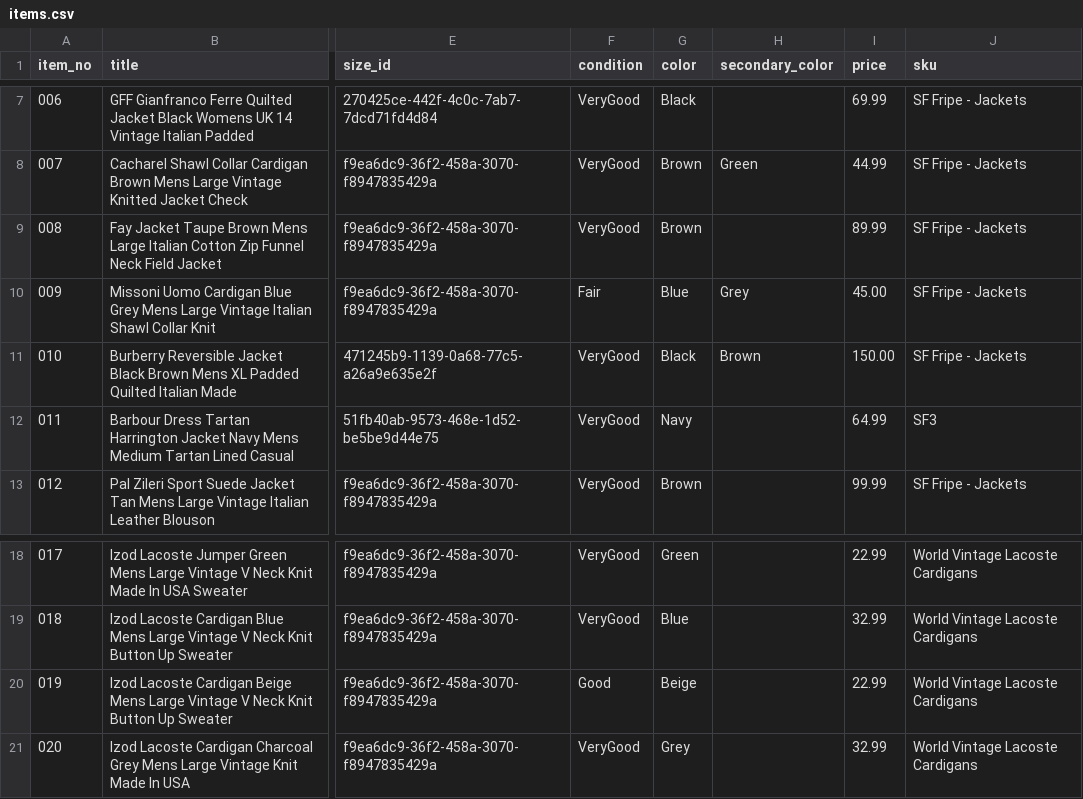
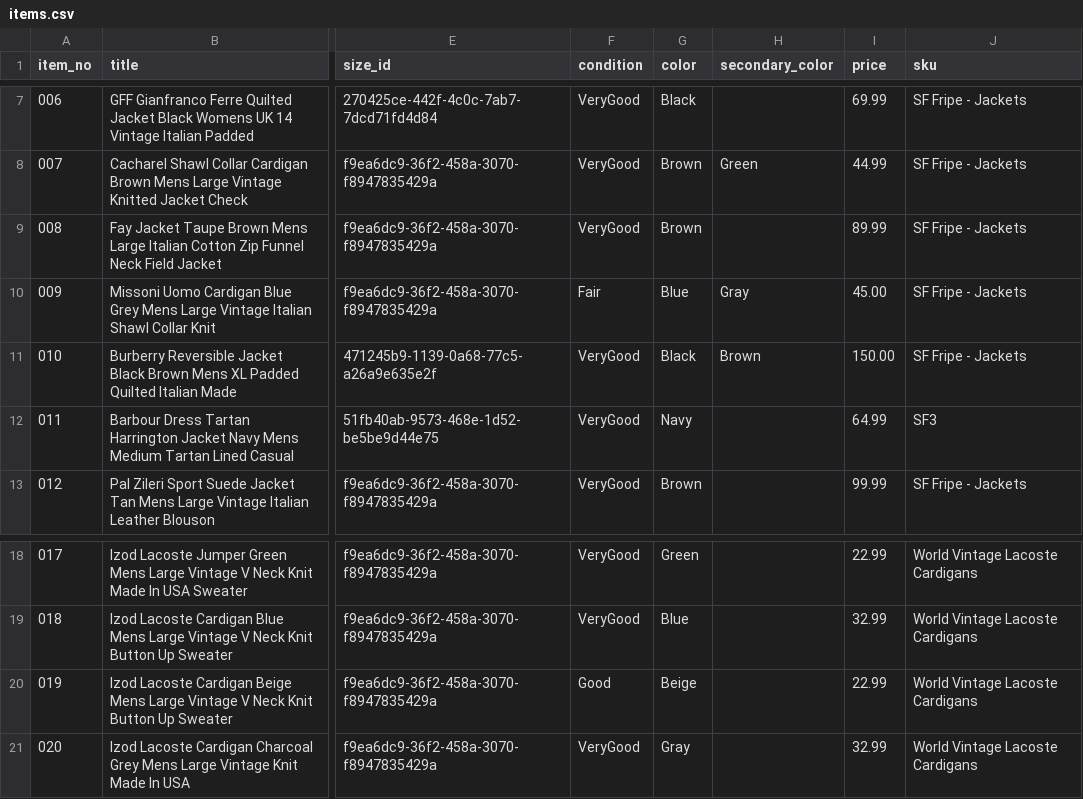
Before and after one commit to Mrwilson1882/Milltown-Archive, a CSV file: crosslist/batch-8/items.csv, drawn as a sheet; only a part is shown, gaps mark what is left out; the diff names each change by its address in the sheet, - before the commit and + after, or states it on an @@ line.

```diff
--- a/crosslist/batch-8/items.csv
+++ b/crosslist/batch-8/items.csv
-H10 (secondary_color): Grey
+H10 (secondary_color): Gray
-G21 (color): Grey
+G21 (color): Gray
```
Also changed, not shown: 1 other file.
